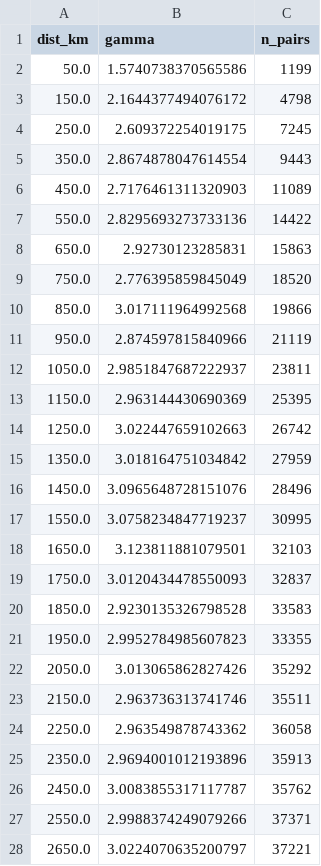
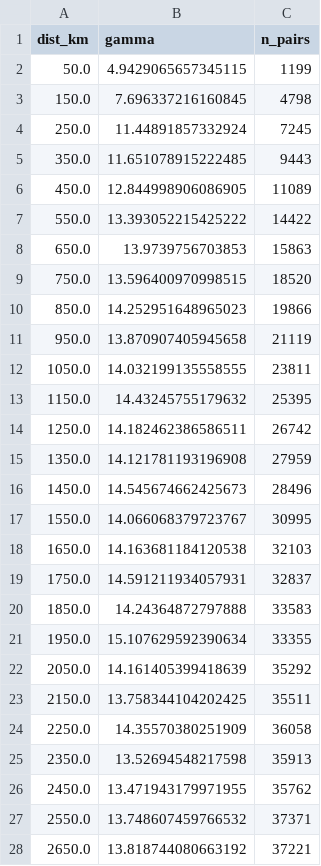
Before and after one commit to stefanocastruccio/26.Castruccio.conflict.unpublished, a CSV file: results_real/spatial/conflict/variogram.csv, drawn as a sheet; only a part is shown; the diff covers the shown part only.

```diff
--- a/results_real/spatial/conflict/variogram.csv
+++ b/results_real/spatial/conflict/variogram.csv
@@ -1,28 +1,28 @@
 dist_km,gamma,n_pairs
-50.0,1.5740738370565586,1199
-150.0,2.1644377494076172,4798
-250.0,2.609372254019175,7245
-350.0,2.8674878047614554,9443
-450.0,2.7176461311320903,11089
-550.0,2.8295693273733136,14422
-650.0,2.92730123285831,15863
-750.0,2.776395859845049,18520
-850.0,3.017111964992568,19866
-950.0,2.874597815840966,21119
-1050.0,2.9851847687222937,23811
-1150.0,2.963144430690369,25395
-1250.0,3.022447659102663,26742
-1350.0,3.018164751034842,27959
-1450.0,3.0965648728151076,28496
-1550.0,3.0758234847719237,30995
-1650.0,3.123811881079501,32103
-1750.0,3.0120434478550093,32837
-1850.0,2.9230135326798528,33583
-1950.0,2.9952784985607823,33355
-2050.0,3.013065862827426,35292
-2150.0,2.963736313741746,35511
-2250.0,2.963549878743362,36058
-2350.0,2.9694001012193896,35913
-2450.0,3.0083855317117787,35762
-2550.0,2.9988374249079266,37371
-2650.0,3.0224070635200797,37221
+50.0,4.9429065657345115,1199
+150.0,7.696337216160845,4798
+250.0,11.44891857332924,7245
+350.0,11.651078915222485,9443
+450.0,12.844998906086905,11089
+550.0,13.393052215425222,14422
+650.0,13.9739756703853,15863
+750.0,13.596400970998515,18520
+850.0,14.252951648965023,19866
+950.0,13.870907405945658,21119
+1050.0,14.032199135558555,23811
+1150.0,14.43245755179632,25395
+1250.0,14.182462386586511,26742
+1350.0,14.121781193196908,27959
+1450.0,14.545674662425673,28496
+1550.0,14.066068379723767,30995
+1650.0,14.163681184120538,32103
+1750.0,14.591211934057931,32837
+1850.0,14.24364872797888,33583
+1950.0,15.107629592390634,33355
+2050.0,14.161405399418639,35292
+2150.0,13.758344104202425,35511
+2250.0,14.35570380251909,36058
+2350.0,13.52694548217598,35913
+2450.0,13.471943179971955,35762
+2550.0,13.748607459766532,37371
+2650.0,13.818744080663192,37221
```
Also changed, not shown: 2 edited cells elsewhere in this file, results_real/spatial/unrest/variogram.csv, 5 other files.
